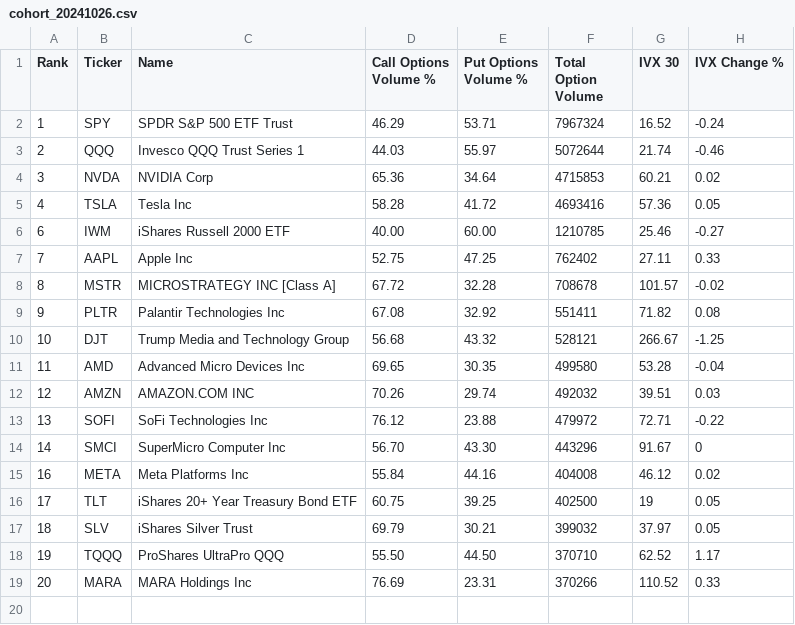
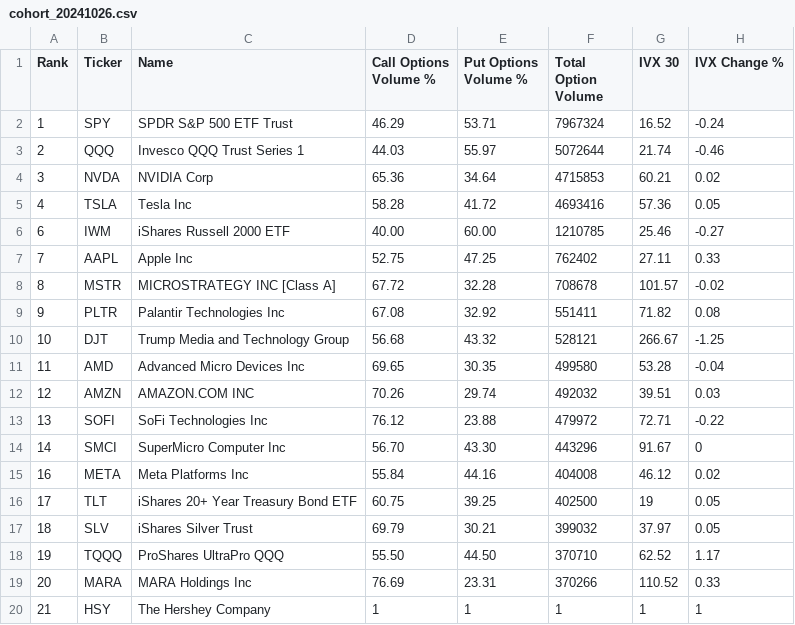
Before and after one commit to skd303/market-mosaic-cookbook, a CSV file: data/cohort_20241026.csv, drawn as a sheet; the diff names each change by its address in the sheet, - before the commit and + after, or states it on an @@ line.

Commit message:
Update cohort_20241026.csv

```diff
--- a/data/cohort_20241026.csv
+++ b/data/cohort_20241026.csv
+row 20: 21 | HSY | The Hershey Company | 1 | 1 | 1 | 1 | 1
```
